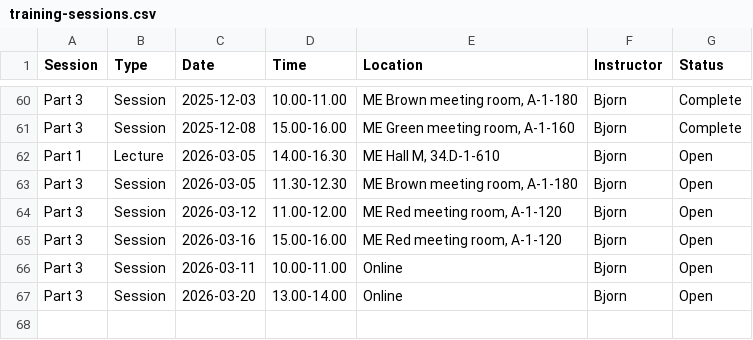
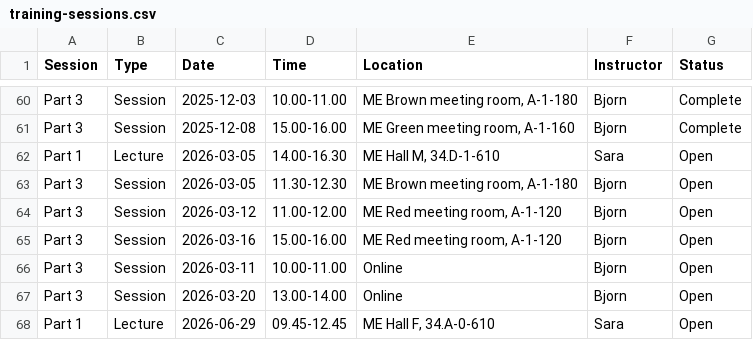
Before and after one commit to 3mE-Data-Stewards/rdm-at-me, a CSV file: docs/phd-training/training-sessions.csv, drawn as a sheet; only a part is shown, gaps mark what is left out.

Commit message:
Update training schedule

```diff
--- a/docs/phd-training/training-sessions.csv
+++ b/docs/phd-training/training-sessions.csv
@@ -61,3 +61,3 @@ Part 3,Session,2025-12-03,10.00-11.00,"ME Brown meeting room, A-1-180",Bjorn,Com
 Part 3,Session,2025-12-08,15.00-16.00,"ME Green meeting room, A-1-160",Bjorn,Complete
-Part 1,Lecture,2026-03-05,14.00-16.30,"ME Hall M, 34.D-1-610",Bjorn,Open
+Part 1,Lecture,2026-03-05,14.00-16.30,"ME Hall M, 34.D-1-610",Sara,Open
 Part 3,Session,2026-03-05,11.30-12.30,"ME Brown meeting room, A-1-180",Bjorn,Open
@@ -67 +67,2 @@ Part 3,Session,2026-03-11,10.00-11.00,Online,Bjorn,Open
 Part 3,Session,2026-03-20,13.00-14.00,Online,Bjorn,Open
+Part 1,Lecture,2026-06-29,09.45-12.45,"ME Hall F, 34.A-0-610",Sara,Open
```
